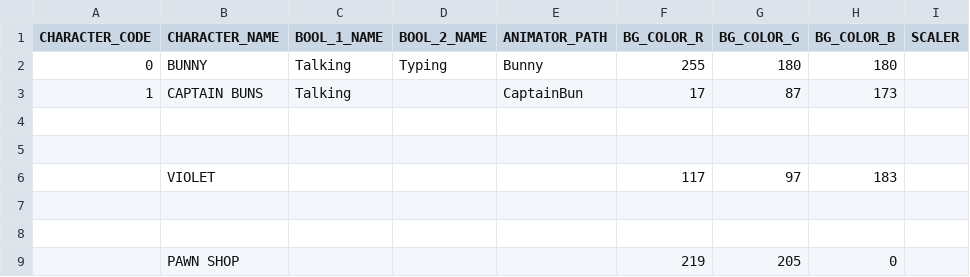
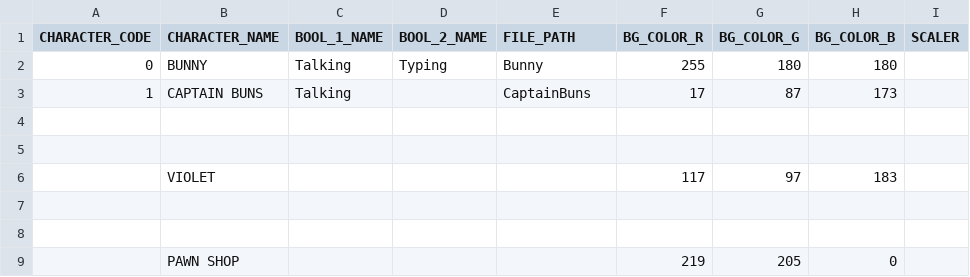
Before and after one commit to GillianYue/Bubbla, a CSV file: Assets/CSV/Characters.csv, drawn as a sheet.

```diff
--- a/Assets/CSV/Characters.csv
+++ b/Assets/CSV/Characters.csv
@@ -1,4 +1,4 @@
-CHARACTER_CODE,CHARACTER_NAME,BOOL_1_NAME,BOOL_2_NAME,ANIMATOR_PATH,BG_COLOR_R,BG_COLOR_G,BG_COLOR_B,SCALER
+CHARACTER_CODE,CHARACTER_NAME,BOOL_1_NAME,BOOL_2_NAME,FILE_PATH,BG_COLOR_R,BG_COLOR_G,BG_COLOR_B,SCALER
 0,BUNNY,Talking,Typing,Bunny,255,180,180,
-1,CAPTAIN BUNS,Talking,,CaptainBun,17,87,173,
+1,CAPTAIN BUNS,Talking,,CaptainBuns,17,87,173,
 ,,,,,,,,
```
Also changed, not shown: 14 other files.
